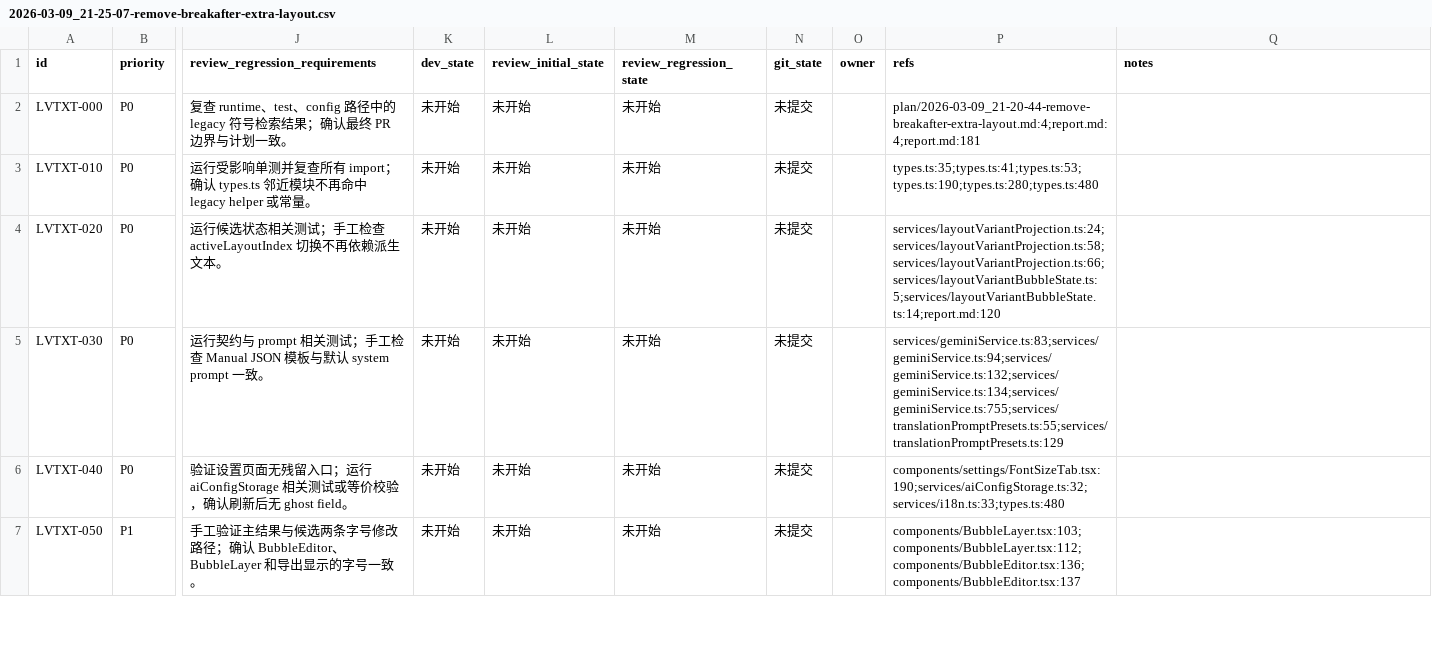
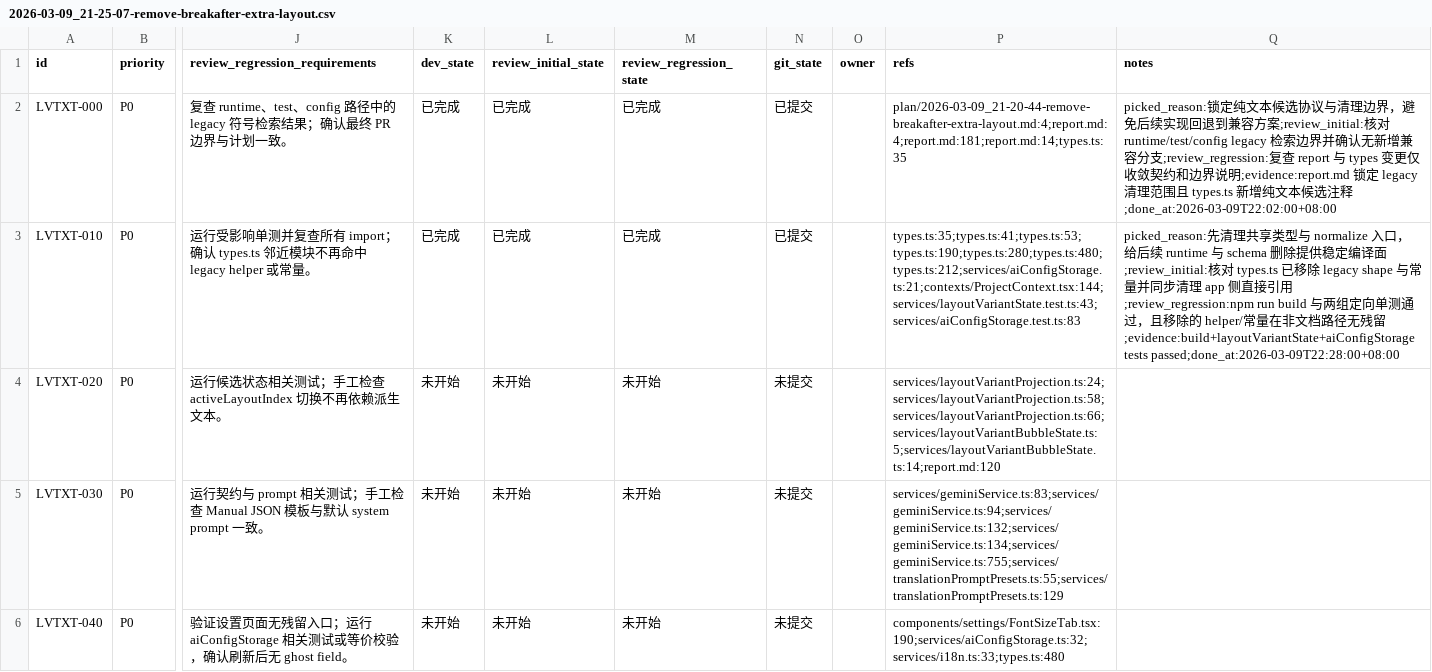
Before and after one commit to yunshaochu/mangatype-live, a CSV file: issues/2026-03-09_21-25-07-remove-breakafter-extra-layout.csv, drawn as a sheet; only a part is shown, gaps mark what is left out; the shorter side is filled out with more unchanged rows; the diff names each change by its address in the sheet, - before the commit and + after, or states it on an @@ line.

```diff
--- a/issues/2026-03-09_21-25-07-remove-breakafter-extra-layout.csv
+++ b/issues/2026-03-09_21-25-07-remove-breakafter-extra-layout.csv
-K2:K3 (dev_state): 未开始
+K2:K3 (dev_state): 已完成
-L2:L3 (review_initial_state): 未开始
+L2:L3 (review_initial_state): 已完成
-M2:M3 (review_regression_state): 未开始
+M2:M3 (review_regression_state): 已完成
-N2:N3 (git_state): 未提交
+N2:N3 (git_state): 已提交
-P2 (refs): plan/2026-03-09_21-20-44-remove-breakafter-extra-layout.md:4;report.md:4;report.md:181
+P2 (refs): plan/2026-03-09_21-20-44-remove-breakafter-extra-layout.md:4;report.md:4;report.md:181;report.md:14;types.ts:35
-Q2 (notes): (empty)
+Q2 (notes): picked_reason:锁定纯文本候选协议与清理边界，避免后续实现回退到兼容方案;review_initial:核对 runtime/test/config legacy 检索边界并确认无新增兼容分支;review_regression:复查 report 与 types 变更仅收敛契约和边界说明;evidence:report.md 锁定 legacy 清理范围且 types.ts 新增纯文本候选注释;done_at:2026-03-09T22:02:00+08:00
-P3 (refs): types.ts:35;types.ts:41;types.ts:53;types.ts:190;types.ts:280;types.ts:480
+P3 (refs): types.ts:35;types.ts:41;types.ts:53;types.ts:190;types.ts:280;types.ts:480;types.ts:212;services/aiConfigStorage.ts:21;contexts/ProjectContext.tsx:144;services/layoutVariantState.test.ts:43;services/aiConfigStorage.test.ts:83
-Q3 (notes): (empty)
+Q3 (notes): picked_reason:先清理共享类型与 normalize 入口，给后续 runtime 与 schema 删除提供稳定编译面;review_initial:核对 types.ts 已移除 legacy shape 与常量并同步清理 app 侧直接引用;review_regression:npm run build 与两组定向单测通过，且移除的 helper/常量在非文档路径无残留;evidence:build+layoutVariantState+aiConfigStorage tests passed;done_at:2026-03-09T22:28:00+08:00
```
Also changed, not shown: 7 other files.
